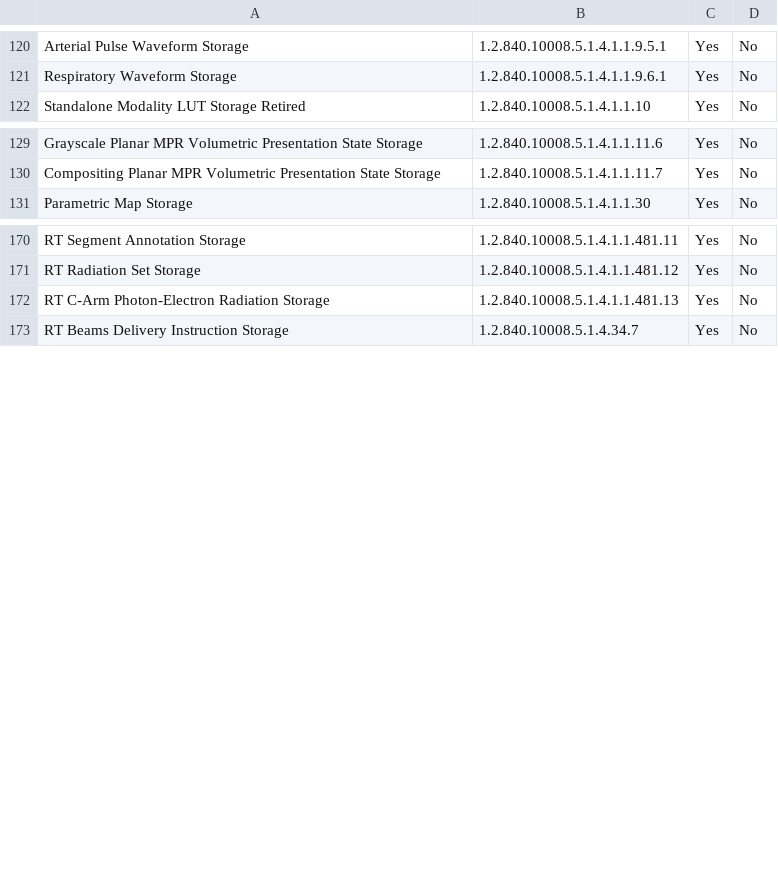
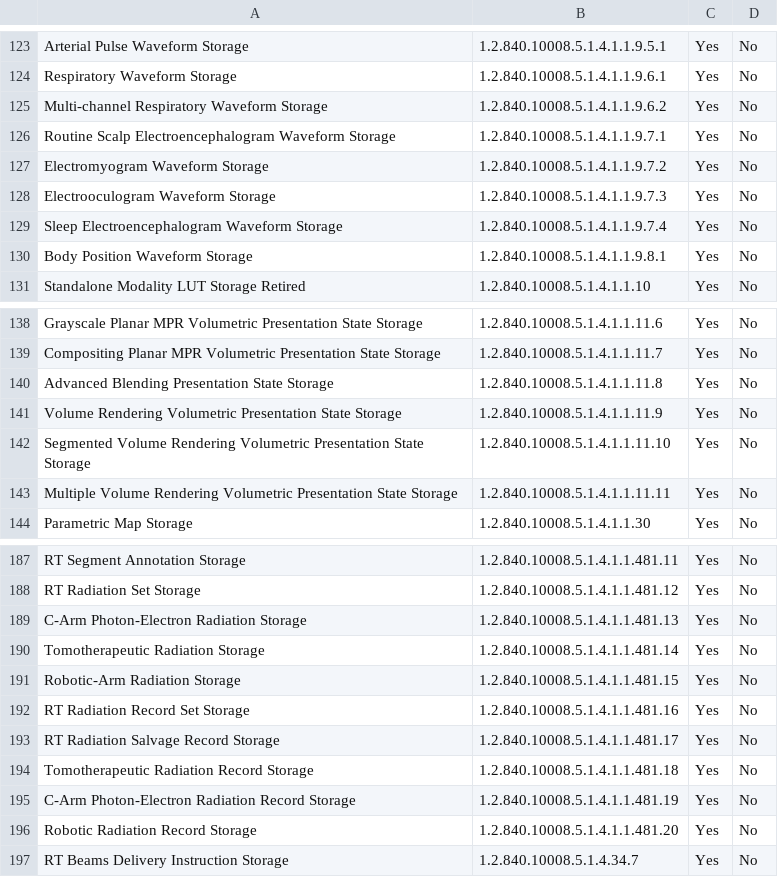
Before and after one commit to dcm4che/dcm4chee-arc-cs, a CSV file: docs/networking/specs/query-retrieve/sop-classes.csv, drawn as a sheet; only a part is shown, gaps mark what is left out; the diff covers the shown part only.

```diff
--- a/docs/networking/specs/query-retrieve/sop-classes.csv
+++ b/docs/networking/specs/query-retrieve/sop-classes.csv
@@ -121,2 +124,8 @@
 "Respiratory Waveform Storage", "1.2.840.10008.5.1.4.1.1.9.6.1", "Yes", "No"
+"Multi-channel Respiratory Waveform Storage", "1.2.840.10008.5.1.4.1.1.9.6.2", "Yes", "No"
+"Routine Scalp Electroencephalogram Waveform Storage", "1.2.840.10008.5.1.4.1.1.9.7.1", "Yes", "No"
+"Electromyogram Waveform Storage", "1.2.840.10008.5.1.4.1.1.9.7.2", "Yes", "No"
+"Electrooculogram Waveform Storage", "1.2.840.10008.5.1.4.1.1.9.7.3", "Yes", "No"
+"Sleep Electroencephalogram Waveform Storage", "1.2.840.10008.5.1.4.1.1.9.7.4", "Yes", "No"
+"Body Position Waveform Storage", "1.2.840.10008.5.1.4.1.1.9.8.1", "Yes", "No"
 "Standalone Modality LUT Storage Retired", "1.2.840.10008.5.1.4.1.1.10", "Yes", "No"
@@ -130,2 +139,6 @@
 "Compositing Planar MPR Volumetric Presentation State Storage", "1.2.840.10008.5.1.4.1.1.11.7", "Yes", "No"
+"Advanced Blending Presentation State Storage", "1.2.840.10008.5.1.4.1.1.11.8", "Yes", "No"
+"Volume Rendering Volumetric Presentation State Storage", "1.2.840.10008.5.1.4.1.1.11.9", "Yes", "No"
+"Segmented Volume Rendering Volumetric Presentation State Storage", "1.2.840.10008.5.1.4.1.1.11.10", "Yes", "No"
+"Multiple Volume Rendering Volumetric Presentation State Storage", "1.2.840.10008.5.1.4.1.1.11.11", "Yes", "No"
 "Parametric Map Storage", "1.2.840.10008.5.1.4.1.1.30", "Yes", "No"
@@ -171,3 +188,10 @@
 "RT Radiation Set Storage", "1.2.840.10008.5.1.4.1.1.481.12", "Yes", "No"
-"RT C-Arm Photon-Electron Radiation Storage", "1.2.840.10008.5.1.4.1.1.481.13", "Yes", "No"
+"C-Arm Photon-Electron Radiation Storage", "1.2.840.10008.5.1.4.1.1.481.13", "Yes", "No"
+"Tomotherapeutic Radiation Storage", "1.2.840.10008.5.1.4.1.1.481.14", "Yes", "No"
+"Robotic-Arm Radiation Storage", "1.2.840.10008.5.1.4.1.1.481.15", "Yes", "No"
+"RT Radiation Record Set Storage", "1.2.840.10008.5.1.4.1.1.481.16", "Yes", "No"
+"RT Radiation Salvage Record Storage", "1.2.840.10008.5.1.4.1.1.481.17", "Yes", "No"
+"Tomotherapeutic Radiation Record Storage", "1.2.840.10008.5.1.4.1.1.481.18", "Yes", "No"
+"C-Arm Photon-Electron Radiation Record Storage", "1.2.840.10008.5.1.4.1.1.481.19", "Yes", "No"
+"Robotic Radiation Record Storage", "1.2.840.10008.5.1.4.1.1.481.20", "Yes", "No"
 "RT Beams Delivery Instruction Storage", "1.2.840.10008.5.1.4.34.7", "Yes", "No"
```
Also changed, not shown: 7 added rows elsewhere in this file, docs/network-services.csv, docs/networking/specs/storage/sop-classes.csv.
